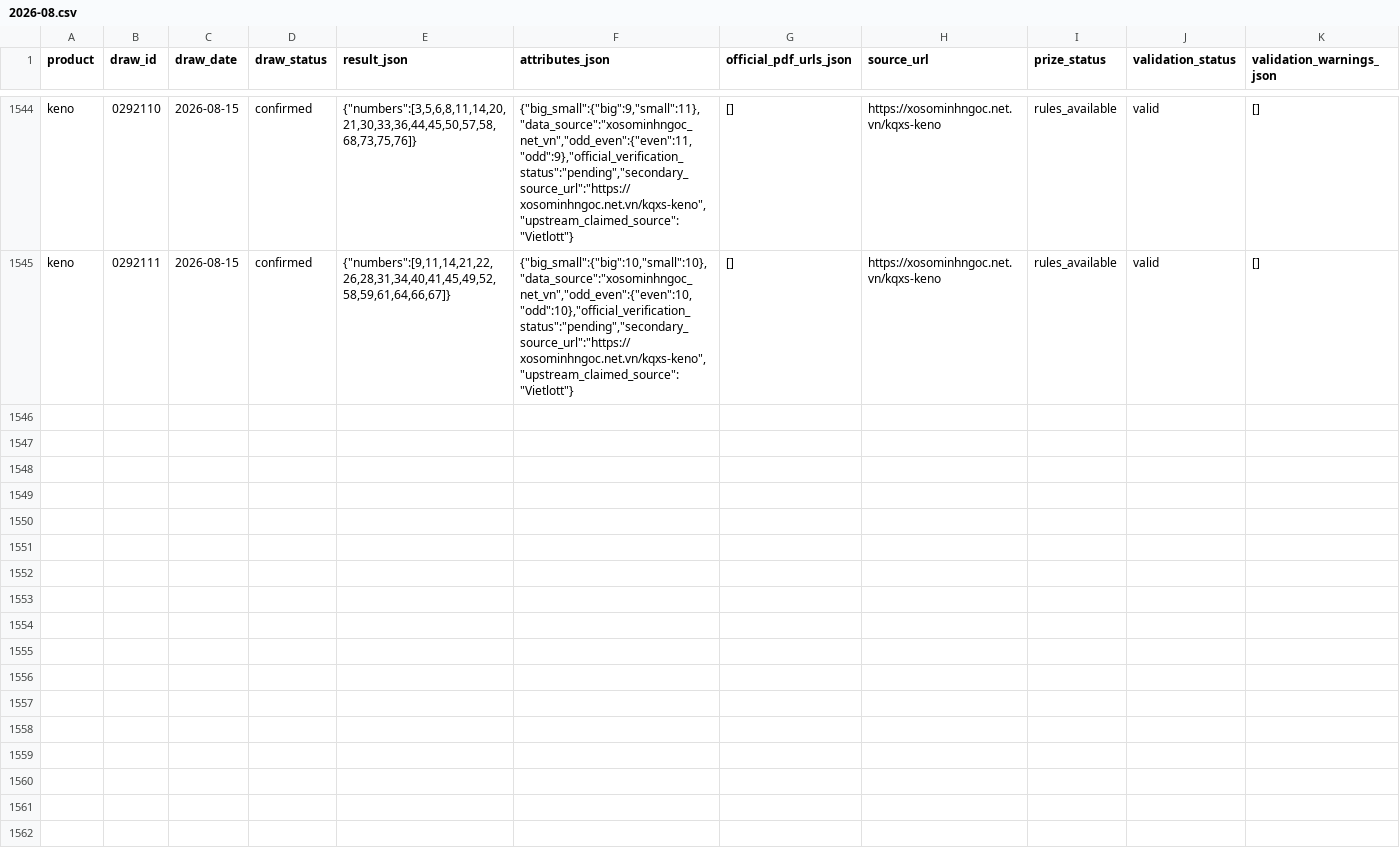
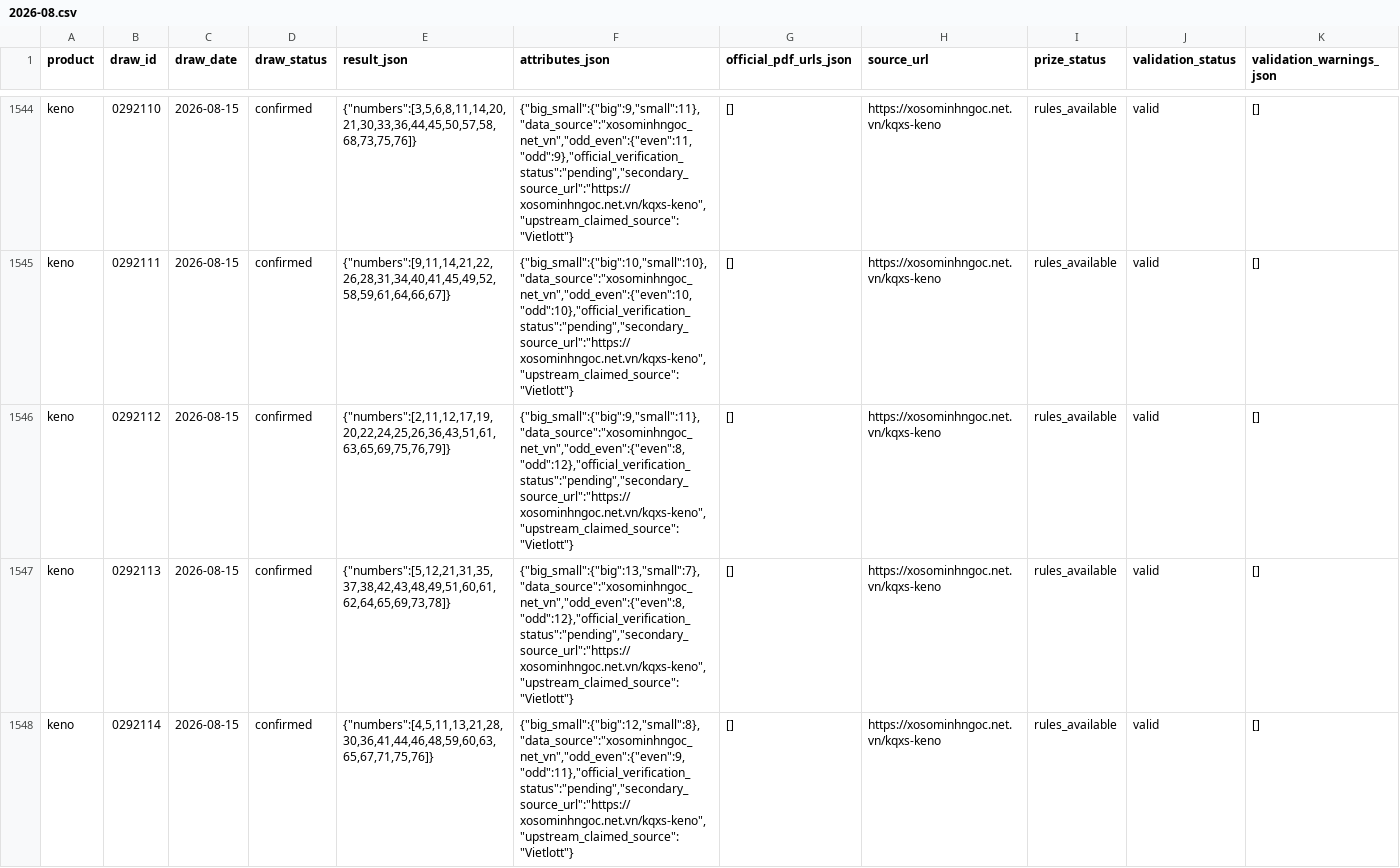
Before and after one commit to NhanAZ-Data/vietlott-research, a CSV file: datasets/draws/keno/2026-08.csv, drawn as a sheet; only a part is shown, gaps mark what is left out; rows hold the shown columns only; the diff names each change by its address in the sheet, - before the commit and + after, or states it on an @@ line.

```diff
--- a/datasets/draws/keno/2026-08.csv
+++ b/datasets/draws/keno/2026-08.csv
+row 1546: keno | 0292112 | 2026-08-15 | confirmed | {"numbers":[2,11,12,17,19,20,22,24,25,26,36,43,51,61,63,65,69,75,76,79]} | {"big_small":{"big":9,"small":11},"data_source":"xosominhngoc_net_vn","odd_even":{"even":8,"odd":12},"official_verification_status":"pending","secondary_source_url":"https://xosominhngoc.net.vn/kqxs-keno","upstream_claimed_source":"Vietlott"} | [] | https://xosominhngoc.net.vn/kqxs-keno | rules_available | valid | []
+row 1547: keno | 0292113 | 2026-08-15 | confirmed | {"numbers":[5,12,21,31,35,37,38,42,43,48,49,51,60,61,62,64,65,69,73,78]} | {"big_small":{"big":13,"small":7},"data_source":"xosominhngoc_net_vn","odd_even":{"even":8,"odd":12},"official_verification_status":"pending","secondary_source_url":"https://xosominhngoc.net.vn/kqxs-keno","upstream_claimed_source":"Vietlott"} | [] | https://xosominhngoc.net.vn/kqxs-keno | rules_available | valid | []
+row 1548: keno | 0292114 | 2026-08-15 | confirmed | {"numbers":[4,5,11,13,21,28,30,36,41,44,46,48,59,60,63,65,67,71,75,76]} | {"big_small":{"big":12,"small":8},"data_source":"xosominhngoc_net_vn","odd_even":{"even":9,"odd":11},"official_verification_status":"pending","secondary_source_url":"https://xosominhngoc.net.vn/kqxs-keno","upstream_claimed_source":"Vietlott"} | [] | https://xosominhngoc.net.vn/kqxs-keno | rules_available | valid | []
```
Also changed, not shown: datasets/draws/bingo18/2026-08.csv, 3 other files.
